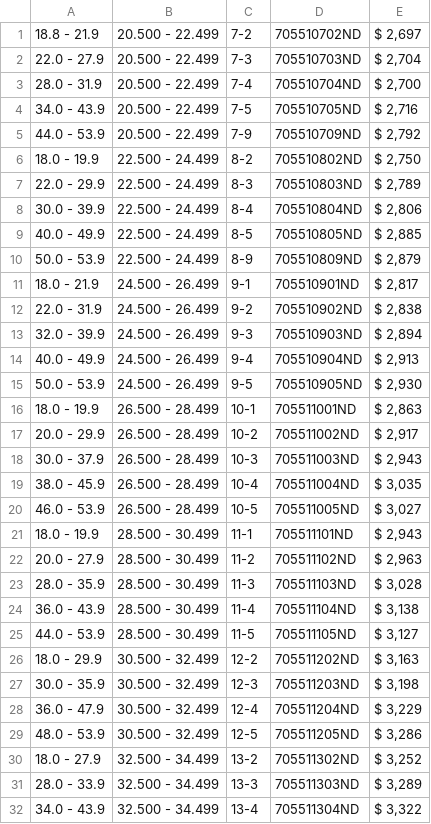
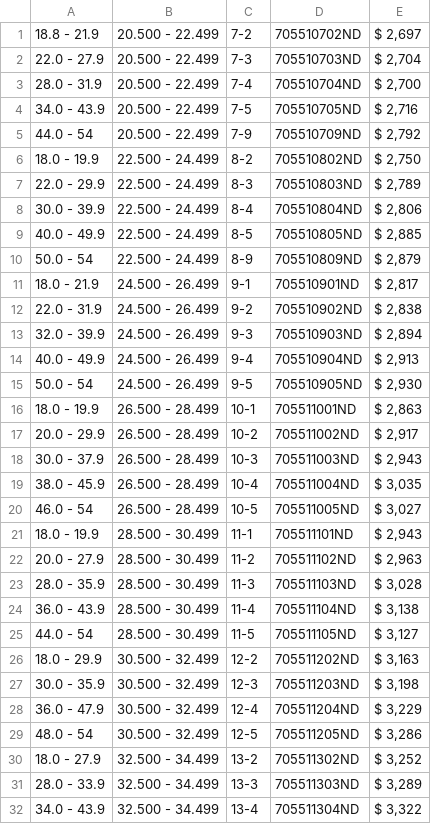
Before and after one commit to losada24/esr-bos, a CSV file: resources/files/SingleHuntBalanceInformation.csv, drawn as a sheet; only a part is shown; the diff covers the shown part only.

```diff
--- a/resources/files/SingleHuntBalanceInformation.csv
+++ b/resources/files/SingleHuntBalanceInformation.csv
@@ -4,3 +4,3 @@
 34.0 - 43.9,20.500 - 22.499,7-5,705510705ND," $ 2,716 "
-44.0 - 53.9,20.500 - 22.499,7-9,705510709ND," $ 2,792 "
+44.0 - 54,20.500 - 22.499,7-9,705510709ND," $ 2,792 "
 18.0 - 19.9,22.500 - 24.499,8-2,705510802ND," $ 2,750 "
@@ -9,3 +9,3 @@
 40.0 - 49.9,22.500 - 24.499,8-5,705510805ND," $ 2,885 "
-50.0 - 53.9,22.500 - 24.499,8-9,705510809ND," $ 2,879 "
+50.0 - 54,22.500 - 24.499,8-9,705510809ND," $ 2,879 "
 18.0 - 21.9,24.500 - 26.499,9-1,705510901ND," $ 2,817 "
@@ -14,3 +14,3 @@
 40.0 - 49.9,24.500 - 26.499,9-4,705510904ND," $ 2,913 "
-50.0 - 53.9,24.500 - 26.499,9-5,705510905ND," $ 2,930 "
+50.0 - 54,24.500 - 26.499,9-5,705510905ND," $ 2,930 "
 18.0 - 19.9,26.500 - 28.499,10-1,705511001ND," $ 2,863 "
@@ -19,3 +19,3 @@
 38.0 - 45.9,26.500 - 28.499,10-4,705511004ND," $ 3,035 "
-46.0 - 53.9,26.500 - 28.499,10-5,705511005ND," $ 3,027 "
+46.0 - 54,26.500 - 28.499,10-5,705511005ND," $ 3,027 "
 18.0 - 19.9,28.500 - 30.499,11-1,705511101ND," $ 2,943 "
@@ -24,3 +24,3 @@
 36.0 - 43.9,28.500 - 30.499,11-4,705511104ND," $ 3,138 "
-44.0 - 53.9,28.500 - 30.499,11-5,705511105ND," $ 3,127 "
+44.0 - 54,28.500 - 30.499,11-5,705511105ND," $ 3,127 "
 18.0 - 29.9,30.500 - 32.499,12-2,705511202ND," $ 3,163 "
@@ -28,3 +28,3 @@
 36.0 - 47.9,30.500 - 32.499,12-4,705511204ND," $ 3,229 "
-48.0 - 53.9,30.500 - 32.499,12-5,705511205ND," $ 3,286 "
+48.0 - 54,30.500 - 32.499,12-5,705511205ND," $ 3,286 "
 18.0 - 27.9,32.500 - 34.499,13-2,705511302ND," $ 3,252 "
```
Also changed, not shown: 22 edited cells elsewhere in this file, 15 other files.
